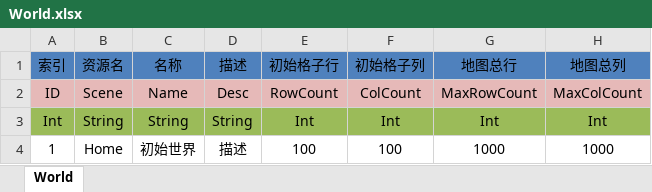
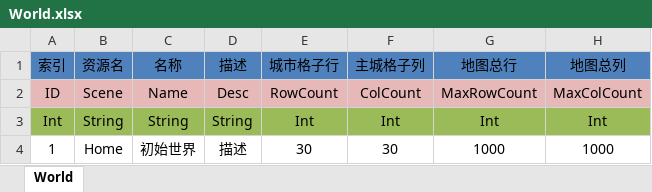
Before and after one commit to shanteng/CS, an Excel workbook: Excel/World.xlsx, sheet World, drawn as a sheet; values as stored, in another font and other column widths than the file's, no borders; the diff names each change by its address in the sheet, - before the commit and + after, or states it on an @@ line.

```diff
--- a/Excel/World.xlsx (sheet World)
+++ b/Excel/World.xlsx (sheet World)
-E1: 初始格子行
+E1: 城市格子行
-F1: 初始格子列
+F1: 主城格子列
-E4: 100
+E4: 30
-F4: 100
+F4: 30
```
Also changed, not shown: 7 other files.
